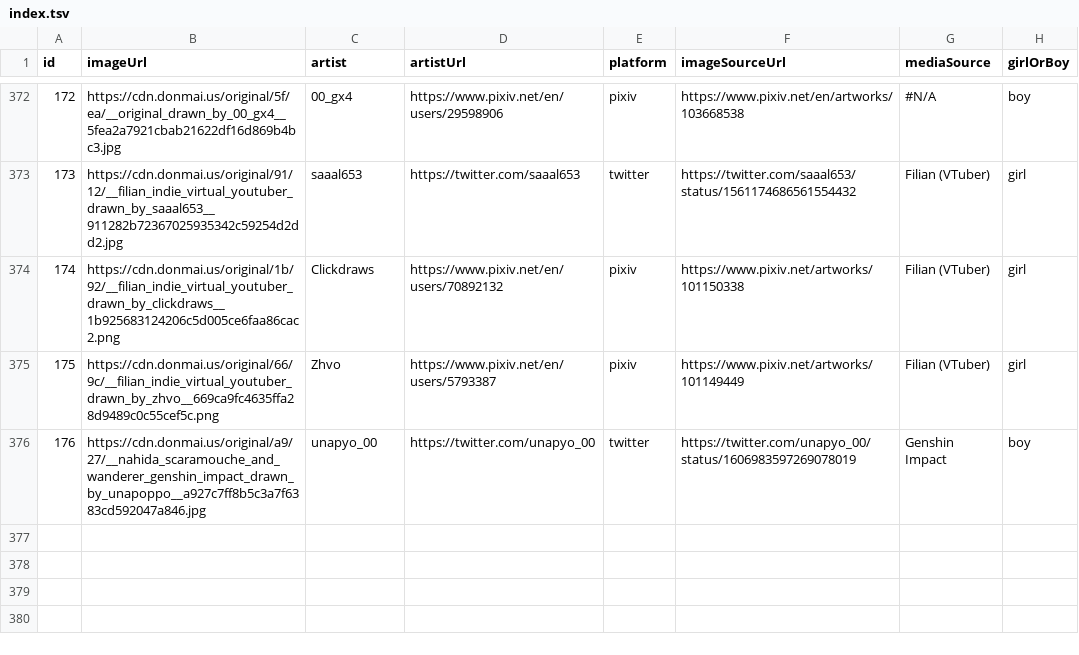
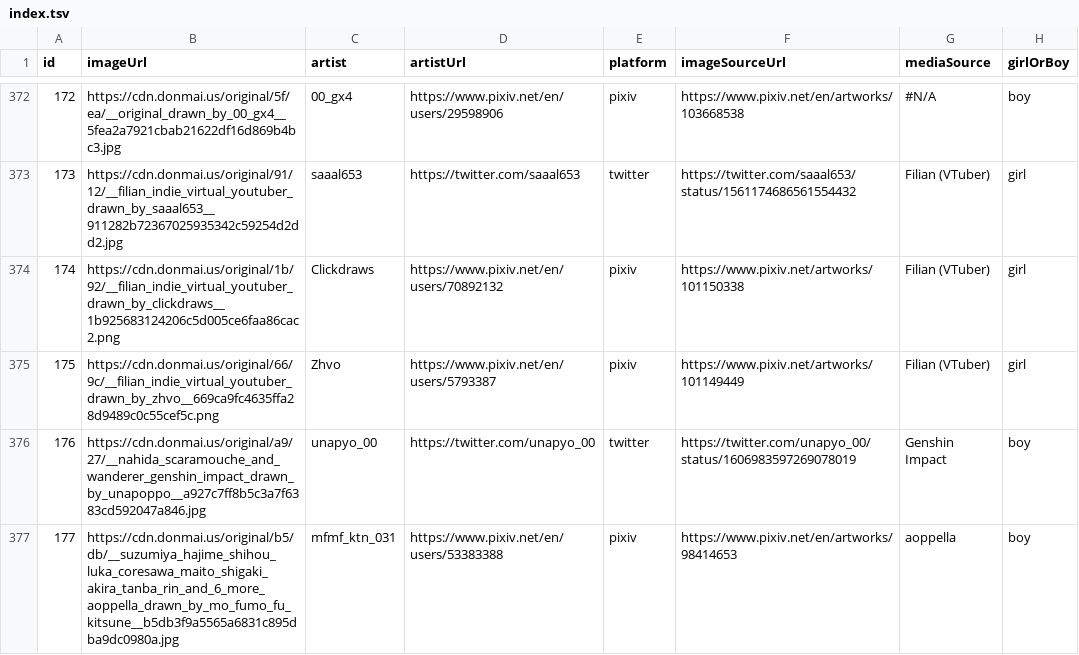
Before and after one commit to nattadasu/nekomimiDb, a TSV file: index.tsv, drawn as a sheet; only a part is shown, gaps mark what is left out; the diff names each change by its address in the sheet, - before the commit and + after, or states it on an @@ line.

Commit message:
Add `177` (boy) by mfmf_ktn_031

```diff
--- a/index.tsv
+++ b/index.tsv
+row 377: 177 | https://cdn.donmai.us/original/b5/db/__suzumiya_hajime_shihou_luka_coresawa_maito_shigaki_akira_tanba_rin_and_6_more_aoppella_drawn_by_mo_fumo_fu_kitsune__b5db3f9a5565a6831c895dba9dc0980a.jpg | mfmf_ktn_031 | https://www.pixiv.net/en/users/53383388 | pixiv | https://www.pixiv.net/en/artworks/98414653 | aoppella | boy
```
Also changed, not shown: 1 other file.
